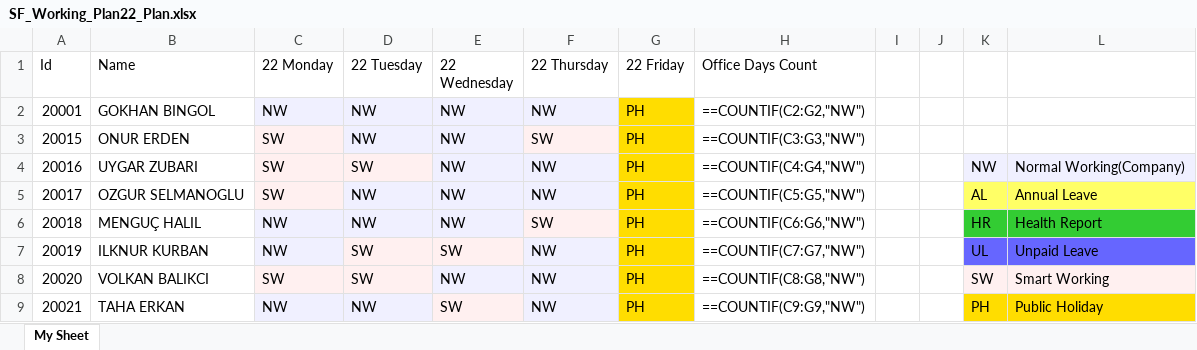
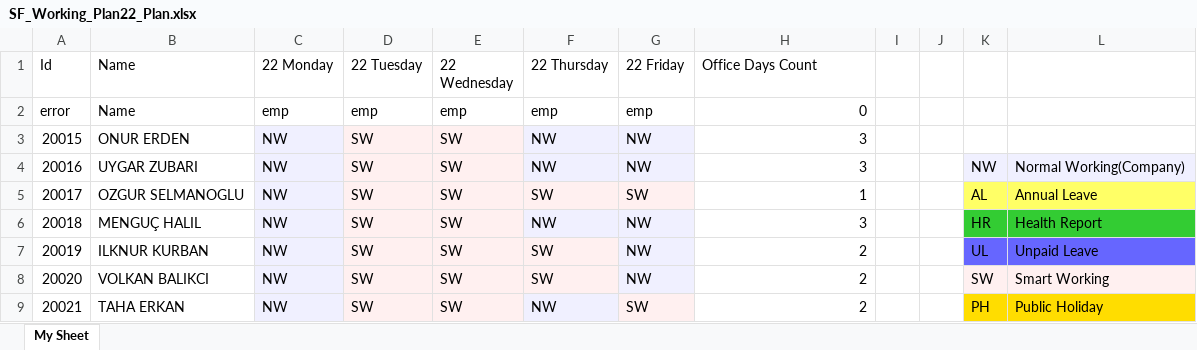
Before and after one commit to EgeKutay/OfficeDaysManager, an Excel workbook: SF_Working_Plan22_Plan.xlsx, sheet My Sheet, drawn as a sheet; only a part is shown; values as stored, in another font and other column widths than the file's, no borders; formulas without a stored value are shown as written; removed rows and columns are numbered as before the commit, all else as after; the diff covers the shown part only; the diff names each change by its address in the sheet, - before the commit and + after, or states it on an @@ line.

```diff
--- a/SF_Working_Plan22_Plan.xlsx (sheet My Sheet)
+++ b/SF_Working_Plan22_Plan.xlsx (sheet My Sheet)
-row 2: 20001 | GOKHAN BINGOL | NW | NW | NW | NW | PH | ==COUNTIF(C2:G2,"NW")
+row 2: error | Name | emp | emp | emp | emp | emp | 0
-C3:C5 (22 Monday): SW
+C3:C5 (22 Monday): NW
-D3 (22 Tuesday): NW
+D3 (22 Tuesday): SW
-E3:E6 (22 Wednesday): NW
+E3:E6 (22 Wednesday): SW
-F3 (22 Thursday): SW
+F3 (22 Thursday): NW
-G3:G4 (22 Friday): PH
+G3:G4 (22 Friday): NW
-G3:G4 fill: #FFDD00
+G3:G4 fill: #F0F0FF
-H3 (Office Days Count): ==COUNTIF(C3:G3,"NW")
+H3 (Office Days Count): 3
-H4 (Office Days Count): ==COUNTIF(C4:G4,"NW")
+H4 (Office Days Count): 3
-D5:D6 (22 Tuesday): NW
+D5:D6 (22 Tuesday): SW
-F5 (22 Thursday): NW
+F5 (22 Thursday): SW
-G5 (22 Friday): PH
+G5 (22 Friday): SW
-G5 fill: #FFDD00
+G5 fill: #FFF0F0
-H5 (Office Days Count): ==COUNTIF(C5:G5,"NW")
+H5 (Office Days Count): 1
-F6 (22 Thursday): SW
+F6 (22 Thursday): NW
-G6:G8 (22 Friday): PH
+G6:G8 (22 Friday): NW
-G6:G8 fill: #FFDD00
+G6:G8 fill: #F0F0FF
-H6 (Office Days Count): ==COUNTIF(C6:G6,"NW")
+H6 (Office Days Count): 3
-F7:F8 (22 Thursday): NW
+F7:F8 (22 Thursday): SW
-H7 (Office Days Count): ==COUNTIF(C7:G7,"NW")
+H7 (Office Days Count): 2
-C8 (22 Monday): SW
+C8 (22 Monday): NW
-E8 (22 Wednesday): NW
+E8 (22 Wednesday): SW
-H8 (Office Days Count): ==COUNTIF(C8:G8,"NW")
+H8 (Office Days Count): 2
-D9 (22 Tuesday): NW
+D9 (22 Tuesday): SW
-G9 (22 Friday): PH
+G9 (22 Friday): SW
-G9 fill: #FFDD00
+G9 fill: #FFF0F0
-H9 (Office Days Count): ==COUNTIF(C9:G9,"NW")
+H9 (Office Days Count): 2
```
Also changed, not shown: 48 edited cells and cell formats elsewhere in this sheet, 4 other files.
